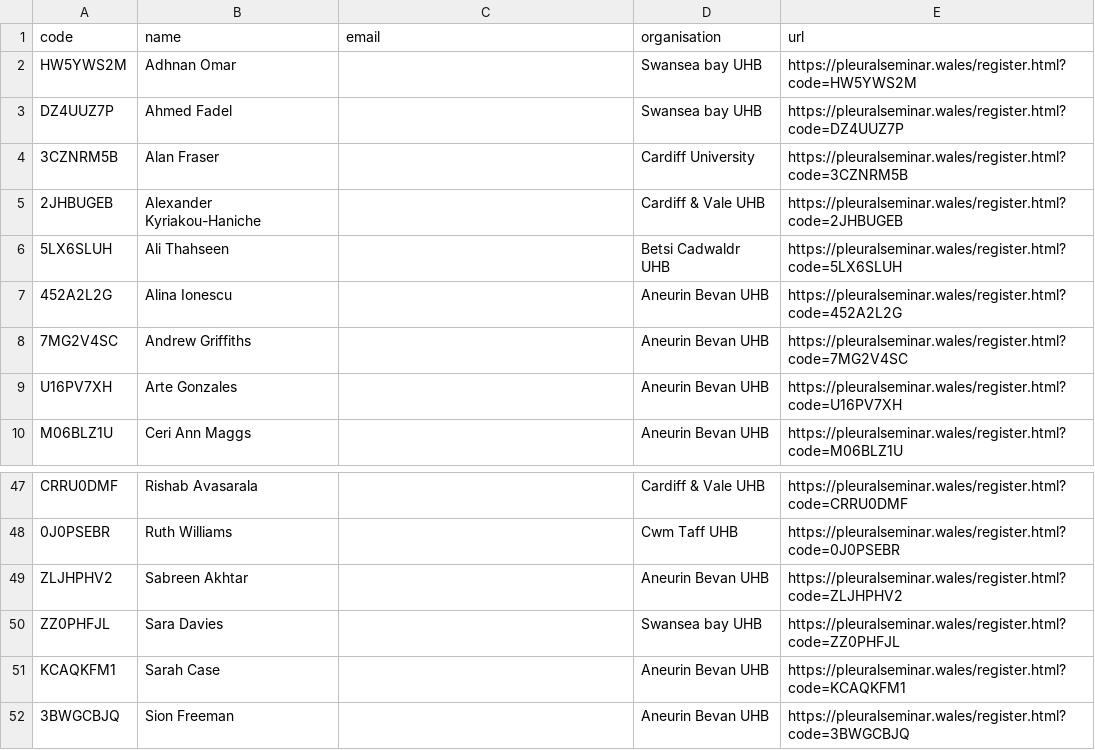
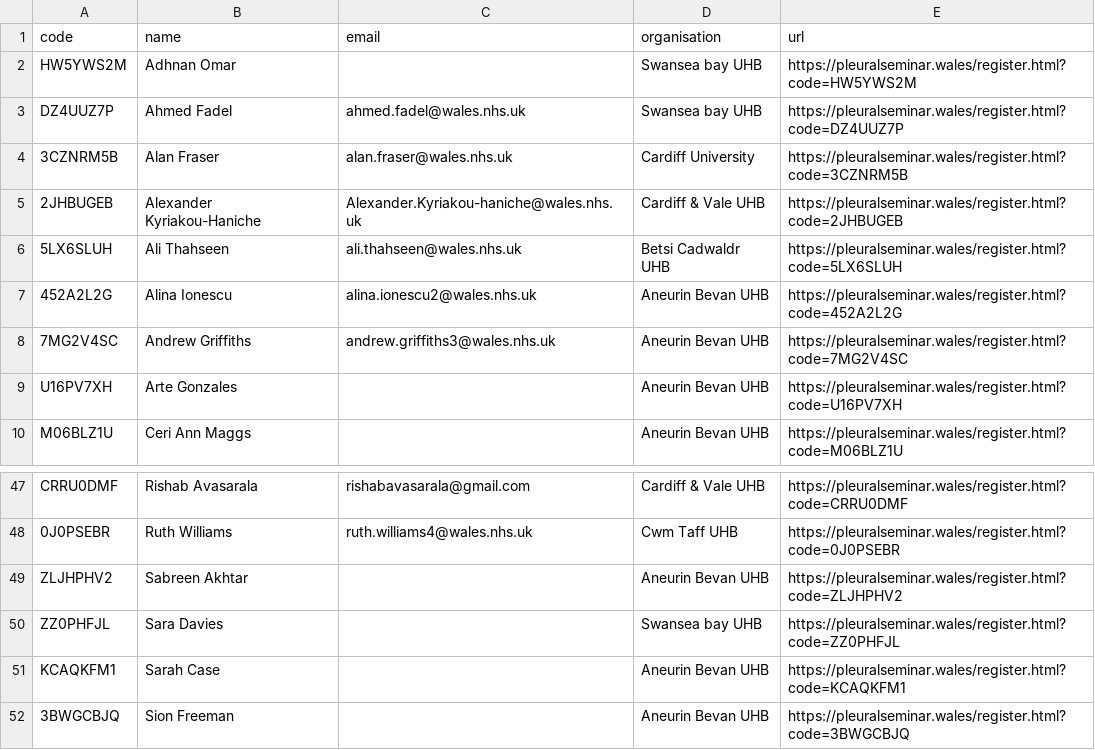
Before and after one commit to zonckerr75/pleural-seminar, a CSV file: attendance-codes.csv, drawn as a sheet; only a part is shown, gaps mark what is left out; the diff covers the shown part only; the diff names each change by its address in the sheet, - before the commit and + after, or states it on an @@ line.

```diff
--- a/attendance-codes.csv
+++ b/attendance-codes.csv
-C3 (email): (empty)
+C3 (email): ahmed.fadel@wales.nhs.uk
-C4 (email): (empty)
+C4 (email): alan.fraser@wales.nhs.uk
-C5 (email): (empty)
+C5 (email): Alexander.Kyriakou-haniche@wales.nhs.uk
-C6 (email): (empty)
+C6 (email): ali.thahseen@wales.nhs.uk
-C7 (email): (empty)
+C7 (email): alina.ionescu2@wales.nhs.uk
-C8 (email): (empty)
+C8 (email): andrew.griffiths3@wales.nhs.uk
-C47 (email): (empty)
+C47 (email): rishabavasarala@gmail.com
-C48 (email): (empty)
+C48 (email): ruth.williams4@wales.nhs.uk
```
Also changed, not shown: 14 edited cells elsewhere in this file, 1 other file.
